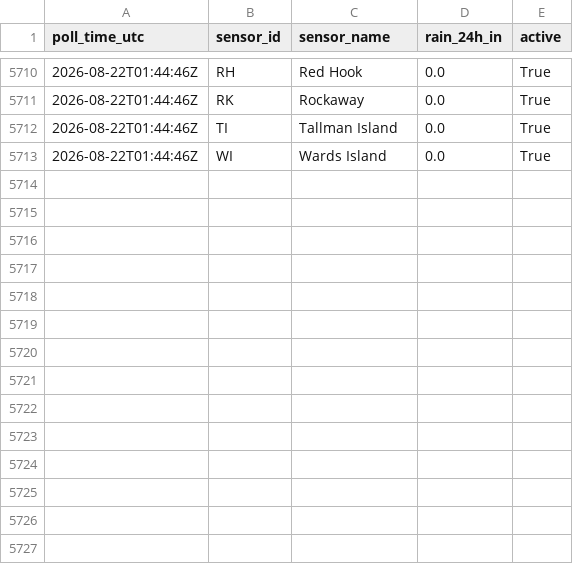
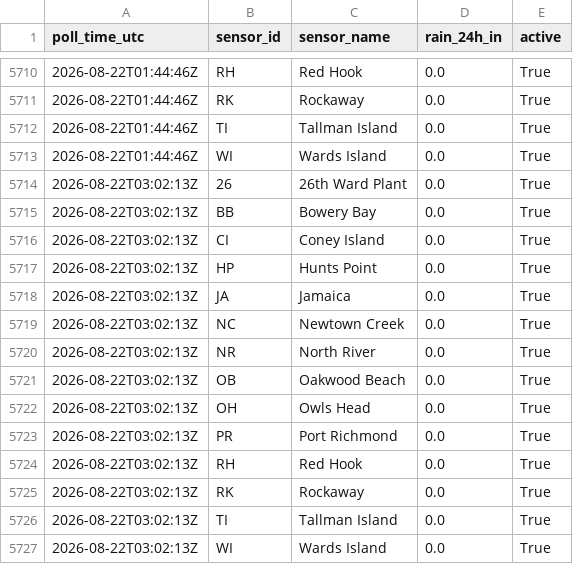
Before and after one commit to michaeledwardescobar/nycdep-waterbody-advisory, a CSV file: data/sensor_log_2026-08.csv, drawn as a sheet; only a part is shown, gaps mark what is left out; the diff names each change by its address in the sheet, - before the commit and + after, or states it on an @@ line.

```diff
--- a/data/sensor_log_2026-08.csv
+++ b/data/sensor_log_2026-08.csv
+row 5714: 2026-08-22T03:02:13Z | 26 | 26th Ward Plant | 0.0 | True
+row 5715: 2026-08-22T03:02:13Z | BB | Bowery Bay | 0.0 | True
+row 5716: 2026-08-22T03:02:13Z | CI | Coney Island | 0.0 | True
+row 5717: 2026-08-22T03:02:13Z | HP | Hunts Point | 0.0 | True
+row 5718: 2026-08-22T03:02:13Z | JA | Jamaica | 0.0 | True
+row 5719: 2026-08-22T03:02:13Z | NC | Newtown Creek | 0.0 | True
+row 5720: 2026-08-22T03:02:13Z | NR | North River | 0.0 | True
+row 5721: 2026-08-22T03:02:13Z | OB | Oakwood Beach | 0.0 | True
+row 5722: 2026-08-22T03:02:13Z | OH | Owls Head | 0.0 | True
+row 5723: 2026-08-22T03:02:13Z | PR | Port Richmond | 0.0 | True
+row 5724: 2026-08-22T03:02:13Z | RH | Red Hook | 0.0 | True
+row 5725: 2026-08-22T03:02:13Z | RK | Rockaway | 0.0 | True
+row 5726: 2026-08-22T03:02:13Z | TI | Tallman Island | 0.0 | True
+row 5727: 2026-08-22T03:02:13Z | WI | Wards Island | 0.0 | True
```
Also changed, not shown: 1 other file.
